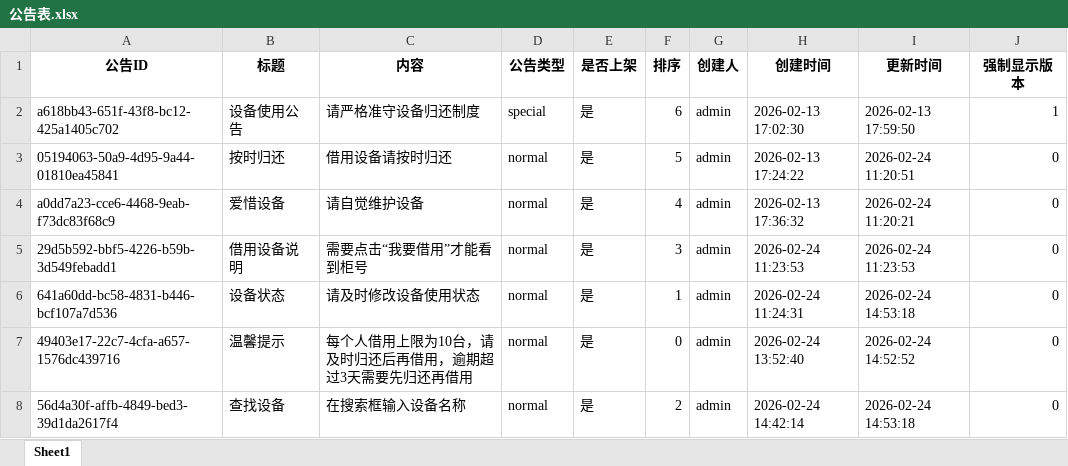
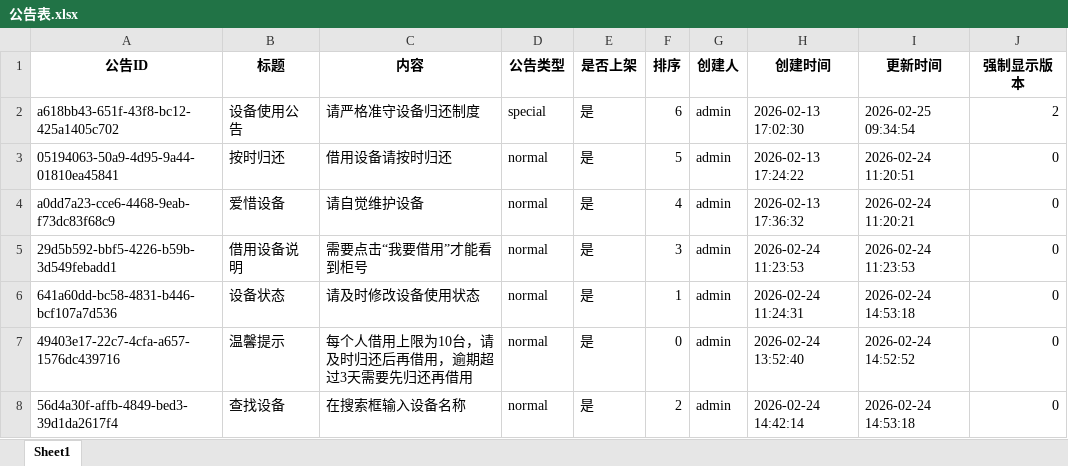
Before and after one commit to lan870606637/Automotive-Mobile-Device-Management-Platform, an Excel workbook: excel_templates/公告表.xlsx, sheet Sheet1, drawn as a sheet; values as stored, in another font and other column widths than the file's, no borders; the diff names each change by its address in the sheet, - before the commit and + after, or states it on an @@ line.

```diff
--- a/excel_templates/公告表.xlsx (sheet Sheet1)
+++ b/excel_templates/公告表.xlsx (sheet Sheet1)
-I2 (更新时间): 2026-02-13 17:59:50
+I2 (更新时间): 2026-02-25 09:34:54
-J2 (强制显示版本): 1
+J2 (强制显示版本): 2
```
Also changed, not shown: excel_templates/手机表.xlsx, excel_templates/操作日志表.xlsx, 25 other files.
